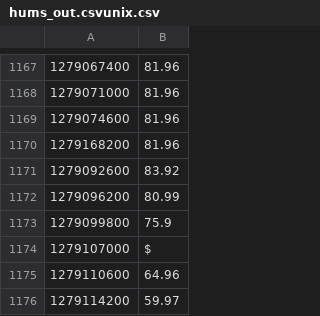
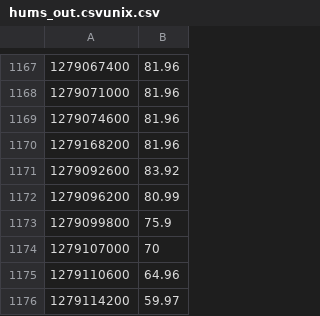
Before and after one commit to daiict-hack-infinity/ML, a CSV file: hums_out.csvunix.csv, drawn as a sheet; only a part is shown, gaps mark what is left out.

```diff
--- a/hums_out.csvunix.csv
+++ b/hums_out.csvunix.csv
@@ -1173,3 +1173,3 @@
 1279099800,75.9
-1279107000,$
+1279107000,70
 1279110600,64.96
```
Also changed, not shown: 1 other file.
